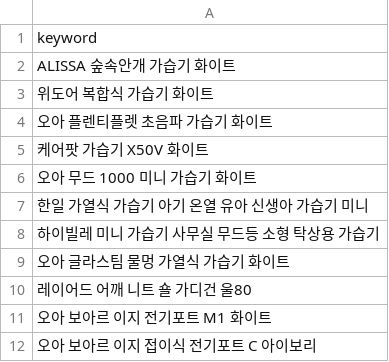
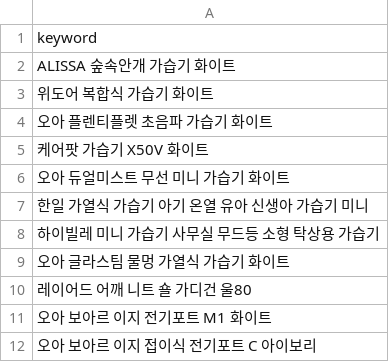
Before and after one commit to hayan-web/gpt-blog-auto, a CSV file: golden_shopping_keywords.csv, drawn as a sheet.

```diff
--- a/golden_shopping_keywords.csv
+++ b/golden_shopping_keywords.csv
@@ -5,3 +5,3 @@ ALISSA 숲속안개 가습기 화이트
 케어팟 가습기 X50V 화이트
-오아 무드 1000 미니 가습기 화이트
+오아 듀얼미스트 무선 미니 가습기 화이트
 한일 가열식 가습기 아기 온열 유아 신생아 가습기 미니
```
Also changed, not shown: keywords_shopping.csv, 2 other files.
